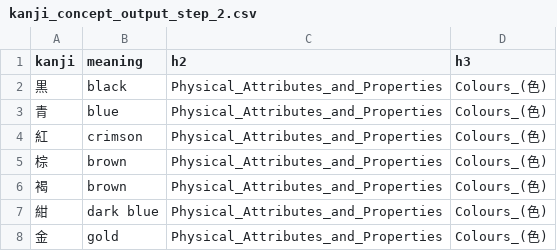
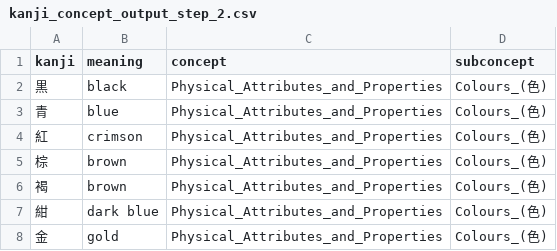
Before and after one commit to Ifkarsyah/kanjigen, a CSV file: data/web-wiki-kanji-concept/kanji_concept_output_step_2.csv, drawn as a sheet; only a part is shown.

Commit message:
auto resolve missing radical and some concept

```diff
--- a/data/web-wiki-kanji-concept/kanji_concept_output_step_2.csv
+++ b/data/web-wiki-kanji-concept/kanji_concept_output_step_2.csv
@@ -1,2 +1,2 @@
-kanji,meaning,h2,h3
+kanji,meaning,concept,subconcept
 黒,black,Physical_Attributes_and_Properties,Colours_(色)
```
Also changed, not shown: 12 other files.
